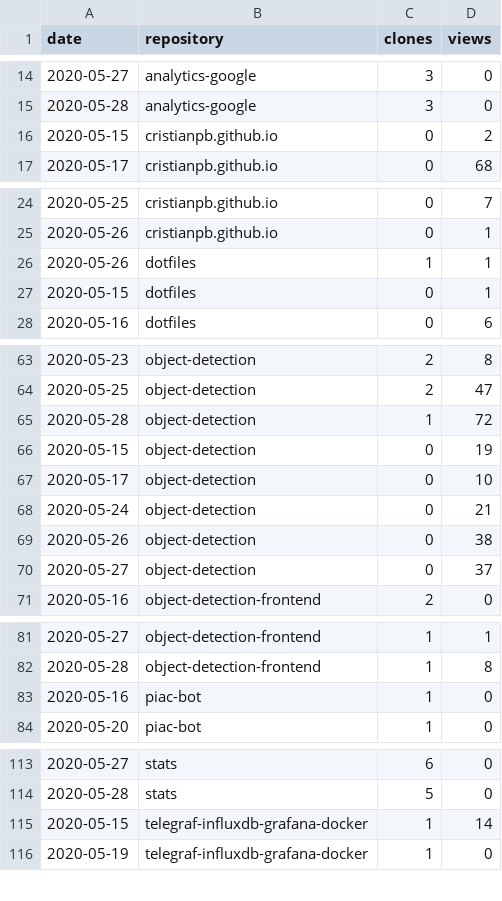
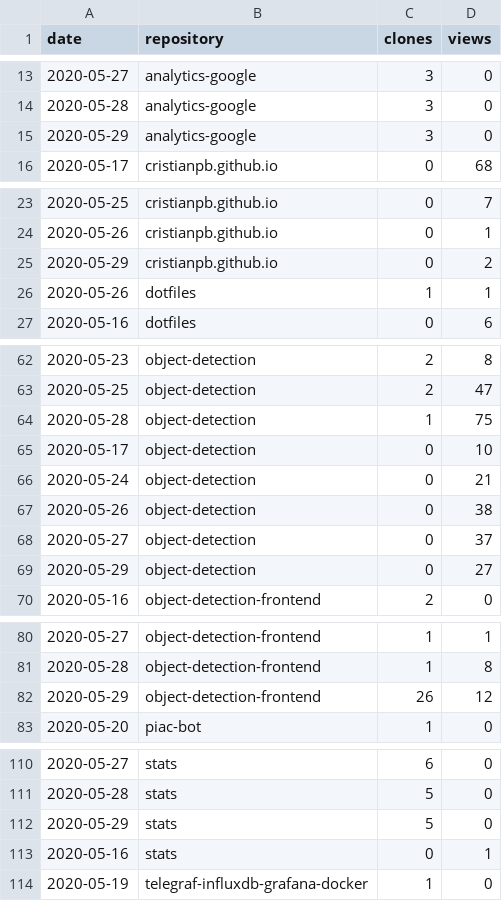
Before and after one commit to cristianpb/stats, a CSV file: github-visits.csv, drawn as a sheet; only a part is shown, gaps mark what is left out; the diff covers the shown part only.

```diff
--- a/github-visits.csv
+++ b/github-visits.csv
@@ -15,3 +14,3 @@ date,repository,clones,views
 2020-05-28,analytics-google,3,0
-2020-05-15,cristianpb.github.io,0,2
+2020-05-29,analytics-google,3,0
 2020-05-17,cristianpb.github.io,0,68
@@ -25,4 +24,4 @@ date,repository,clones,views
 2020-05-26,cristianpb.github.io,0,1
+2020-05-29,cristianpb.github.io,0,2
 2020-05-26,dotfiles,1,1
-2020-05-15,dotfiles,0,1
 2020-05-16,dotfiles,0,6
@@ -64,4 +63,3 @@ date,repository,clones,views
 2020-05-25,object-detection,2,47
-2020-05-28,object-detection,1,72
-2020-05-15,object-detection,0,19
+2020-05-28,object-detection,1,75
 2020-05-17,object-detection,0,10
@@ -70,2 +68,3 @@ date,repository,clones,views
 2020-05-27,object-detection,0,37
+2020-05-29,object-detection,0,27
 2020-05-16,object-detection-frontend,2,0
@@ -82,3 +81,3 @@ date,repository,clones,views
 2020-05-28,object-detection-frontend,1,8
-2020-05-16,piac-bot,1,0
+2020-05-29,object-detection-frontend,26,12
 2020-05-20,piac-bot,1,0
@@ -114,3 +111,4 @@ date,repository,clones,views
 2020-05-28,stats,5,0
-2020-05-15,telegraf-influxdb-grafana-docker,1,14
+2020-05-29,stats,5,0
+2020-05-16,stats,0,1
 2020-05-19,telegraf-influxdb-grafana-docker,1,0
```
Also changed, not shown: 1 added row and 6 removed rows elsewhere in this file, github-repositories.csv.
